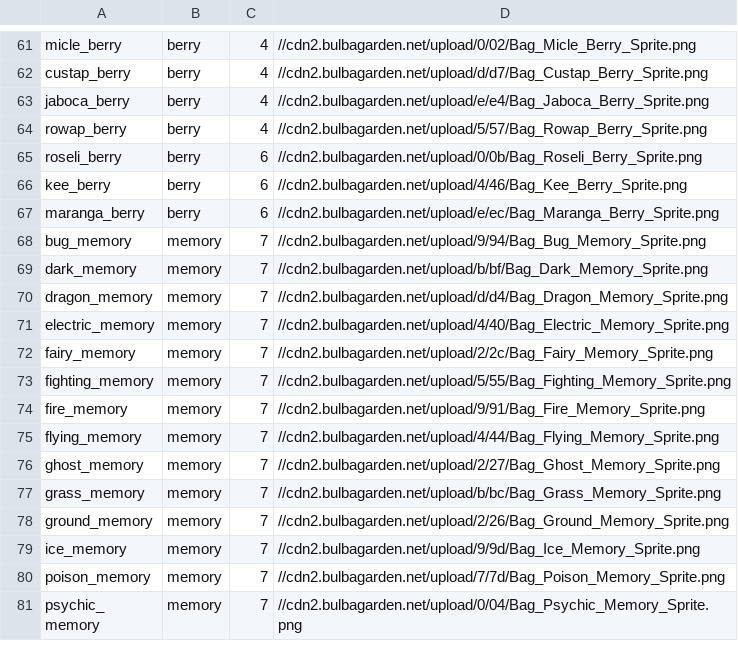
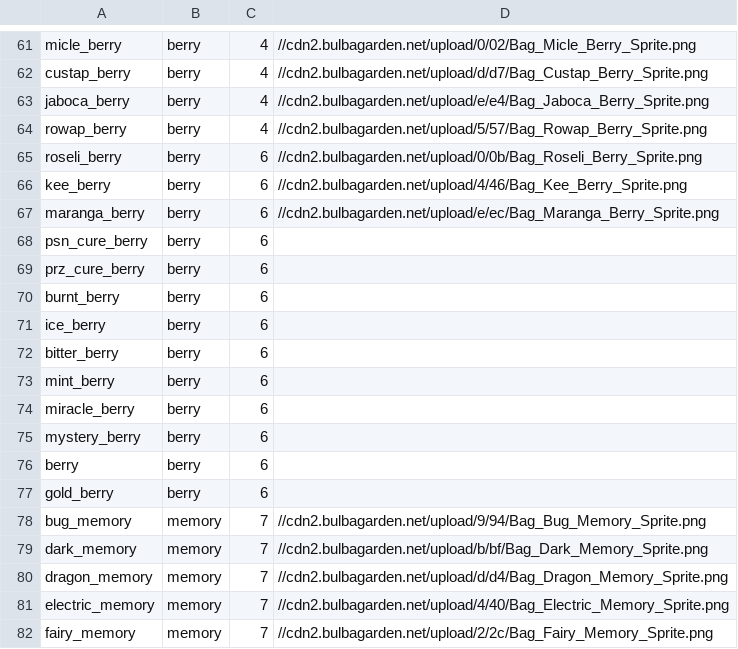
Before and after one commit to GregLyons/poke-db, a CSV file: src/data/bulbapedia_data/items/heldItemList.csv (was src/data/heldItemList.csv), drawn as a sheet; only a part is shown, gaps mark what is left out; the shorter side is filled out with more unchanged rows.

Commit message:
Parsed Berry effect data and added Gen 2 berries. Revamped folder structure: Bulbapedia a subfolder of data folder, and separate folders for the different types of Bulbapedia data inside bulbapedia_data.

```diff
--- a/src/data/heldItemList.csv
+++ b/src/data/bulbapedia_data/items/heldItemList.csv
@@ -67,2 +67,12 @@ kee_berry,berry,6,//cdn2.bulbagarden.net/upload/4/46/Bag_Kee_Berry_Sprite.png
 maranga_berry,berry,6,//cdn2.bulbagarden.net/upload/e/ec/Bag_Maranga_Berry_Sprite.png
+psn_cure_berry,berry,6,
+prz_cure_berry,berry,6,
+burnt_berry,berry,6,
+ice_berry,berry,6,
+bitter_berry,berry,6,
+mint_berry,berry,6,
+miracle_berry,berry,6,
+mystery_berry,berry,6,
+berry,berry,6,
+gold_berry,berry,6,
 bug_memory,memory,7,//cdn2.bulbagarden.net/upload/9/94/Bag_Bug_Memory_Sprite.png
```
Also changed, not shown: src/data/bulbapedia_data/items/berryList.csv, 20 other files.
